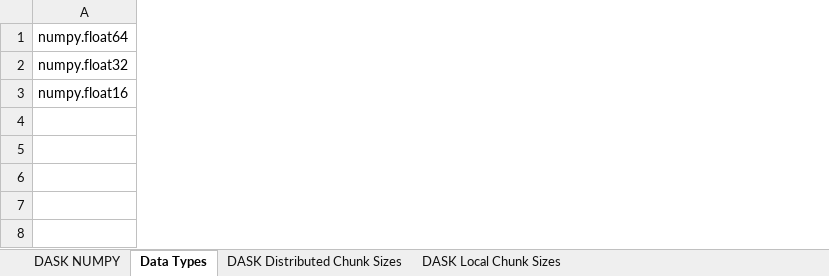
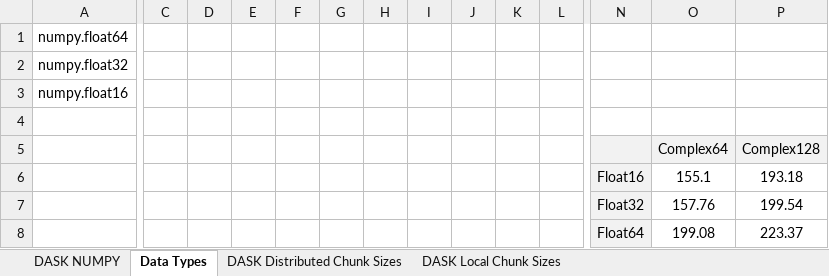
Before and after one commit to LukasKristensen/Mandelbrot-Mini-Project, an Excel workbook: Part 2 - DASK and Datatypes/Computations Analysis.xlsx, sheet Data Types, drawn as a sheet; only a part is shown, gaps mark what is left out; values as stored, in another font and other column widths than the file's, no borders; charts and pictures and conditional formats not drawn; rows hold the shown columns only; the diff covers the shown part only; the diff names each change by its address in the sheet, - before the commit and + after, or states it on an @@ line.

```diff
--- a/Part 2 - DASK and Datatypes/Computations Analysis.xlsx (sheet Data Types)
+++ b/Part 2 - DASK and Datatypes/Computations Analysis.xlsx (sheet Data Types)
+column C, empty
+column D, empty
+column E, empty
+column F, empty
+column G, empty
+column H, empty
+column I, empty
+column J, empty
+column K, empty
+column L, empty
+column N, empty
+column O, empty
+column P, empty
+row 4: (empty)
+row 5:  |  |  |  |  |  |  |  |  |  |  |  | Complex64 | Complex128
+row 6:  |  |  |  |  |  |  |  |  |  |  | Float16 | 155.1 | 193.18
+row 7:  |  |  |  |  |  |  |  |  |  |  | Float32 | 157.76 | 199.54
+row 8:  |  |  |  |  |  |  |  |  |  |  | Float64 | 199.08 | 223.37
```
Also changed, not shown: 1 added column elsewhere in this sheet, charts or pictures, 3 other files.
